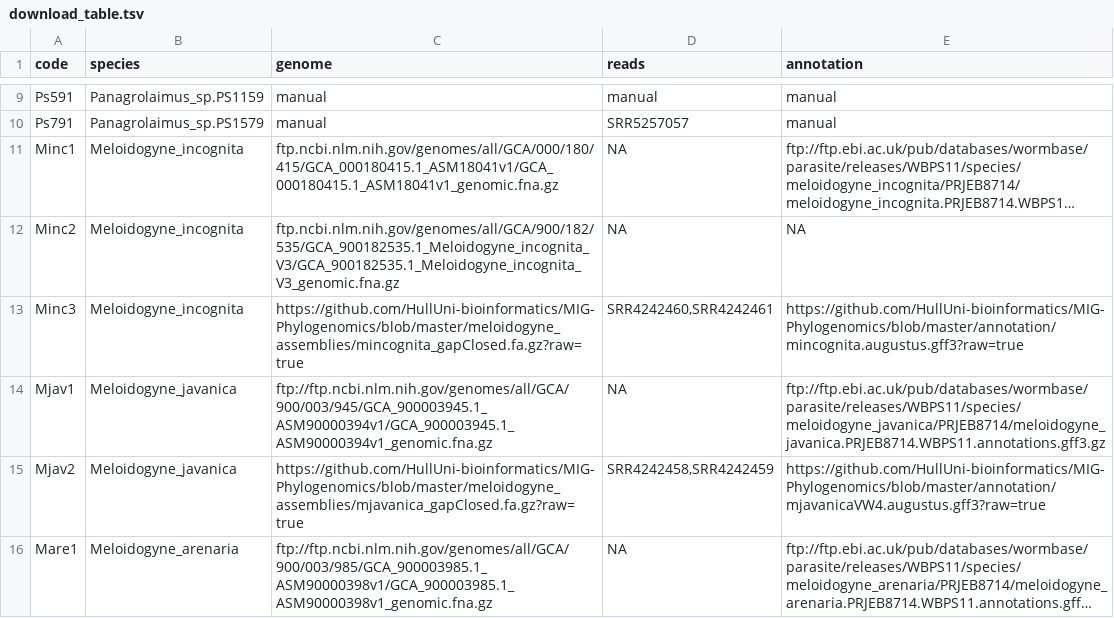
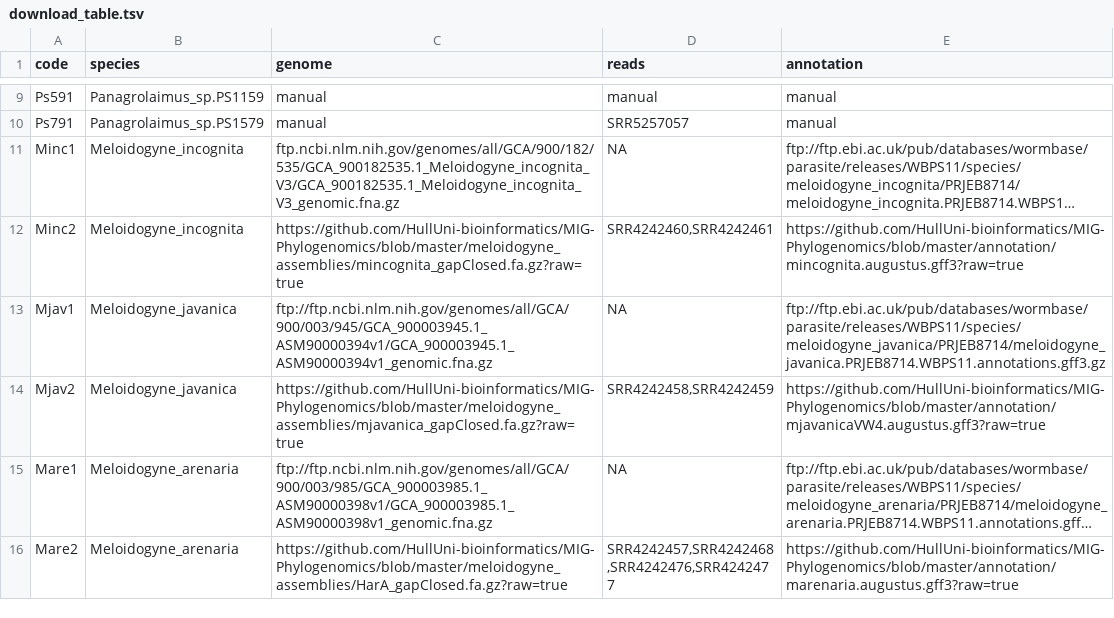
Before and after one commit to KamilSJaron/genomic-features-of-parthenogenetic-animals, a TSV file: tables/download_table.tsv, drawn as a sheet; only a part is shown, gaps mark what is left out; the shorter side is filled out with more unchanged rows; long unchanged cells end in …; the diff names each change by its address in the sheet, - before the commit and + after, or states it on an @@ line.

Commit message:
kicking out Minc1 from the metaanalysis

```diff
--- a/tables/download_table.tsv
+++ b/tables/download_table.tsv
-C11 (genome): ftp.ncbi.nlm.nih.gov/genomes/all/GCA/000/180/415/GCA_000180415.1_ASM18041v1/GCA_000180415.1_ASM18041v1_genomic.fna.gz
+C11 (genome): ftp.ncbi.nlm.nih.gov/genomes/all/GCA/900/182/535/GCA_900182535.1_Meloidogyne_incognita_V3/GCA_900182535.1_Meloidogyne_incognita_V3_genomic.fna.gz
-C12 (genome): ftp.ncbi.nlm.nih.gov/genomes/all/GCA/900/182/535/GCA_900182535.1_Meloidogyne_incognita_V3/GCA_900182535.1_Meloidogyne_incognita_V3_genomic.fna.gz
+C12 (genome): https://github.com/HullUni-bioinformatics/MIG-Phylogenomics/blob/master/meloidogyne_assemblies/mincognita_gapClosed.fa.gz?raw=true
-D12 (reads): NA
+D12 (reads): SRR4242460,SRR4242461
-E12 (annotation): NA
+E12 (annotation): https://github.com/HullUni-bioinformatics/MIG-Phylogenomics/blob/master/annotation/mincognita.augustus.gff3?raw=true
-row 13: Minc3 | Meloidogyne_incognita | https://github.com/HullUni-bioinformatics/MIG-Phylogenomics/blob/master/meloidogyne_assemblies/mincognita_gapClosed.fa.gz?raw=true | SRR4242460,SRR4242461 | https://github.com/HullUni-bioinformatics/MIG-Phylogenomics/blob/master/annotation/mincognita.augustus.gff3?raw=true
```
Also changed, not shown: tables/genome_table.tsv.
